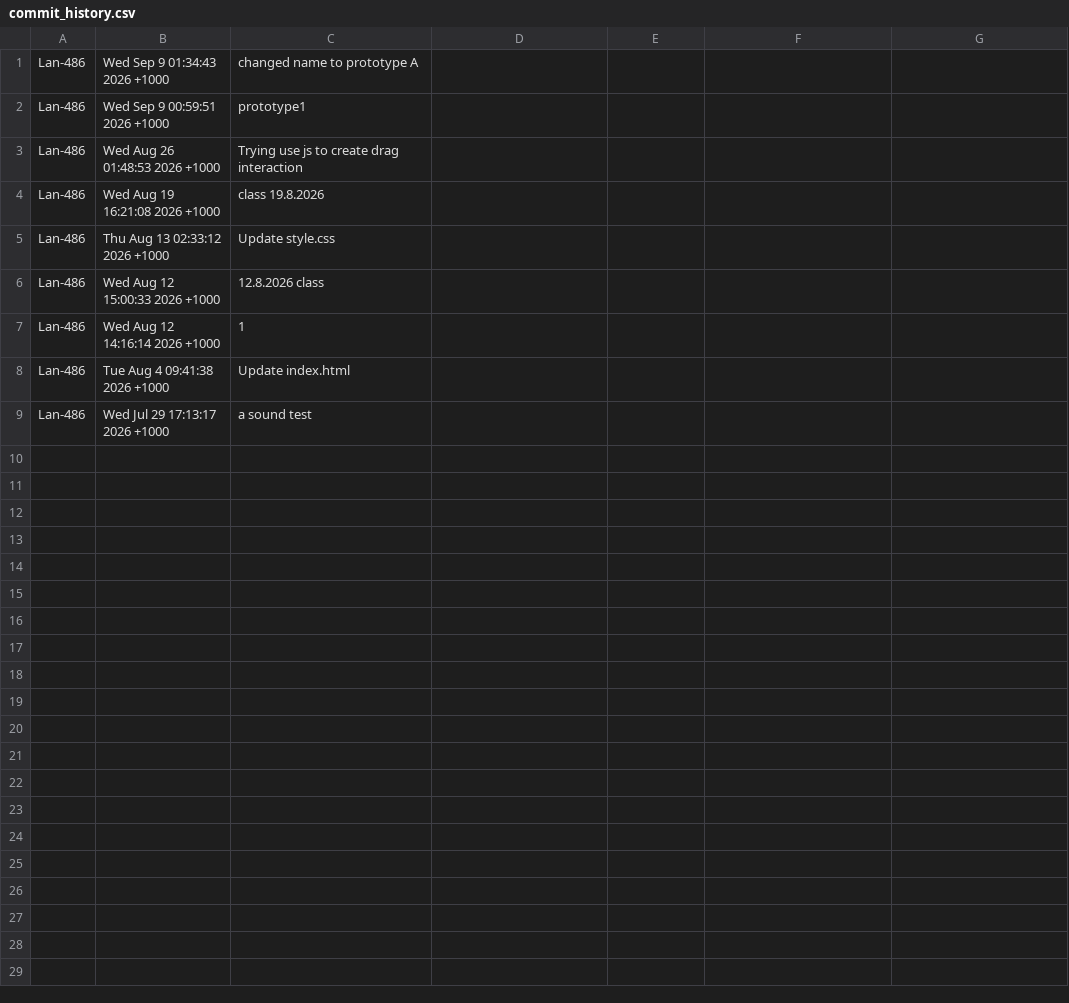
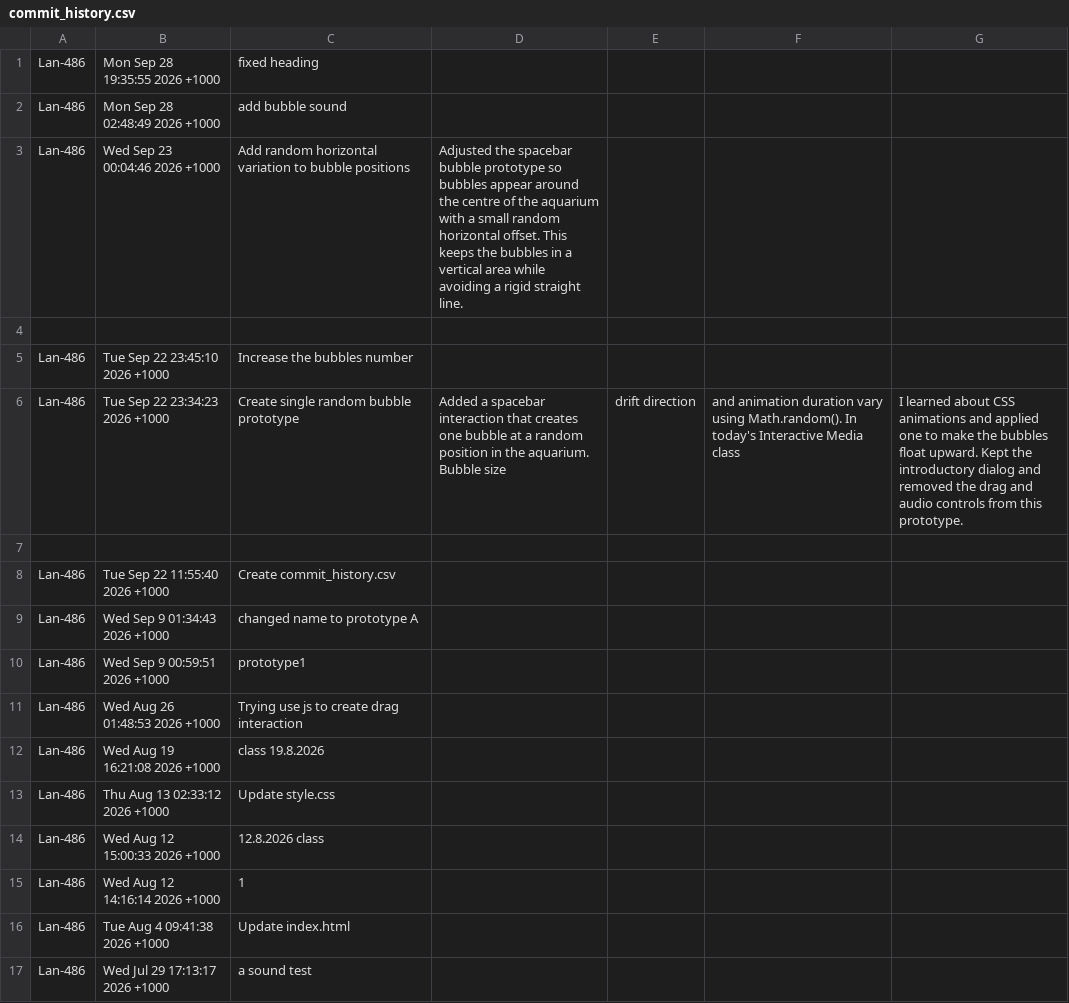
Before and after one commit to Lan-486/audio-instrument, a CSV file: commit_history.csv, drawn as a sheet; the diff names each change by its address in the sheet, - before the commit and + after, or states it on an @@ line.

Commit message:
Update commit_history.csv

```diff
--- a/commit_history.csv
+++ b/commit_history.csv
+row 1: Lan-486 | Mon Sep 28 19:35:55 2026 +1000 | fixed heading
+row 2: Lan-486 | Mon Sep 28 02:48:49 2026 +1000 | add bubble sound
+row 3: Lan-486 | Wed Sep 23 00:04:46 2026 +1000 | Add random horizontal variation to bubble positions | Adjusted the spacebar bubble prototype so bubbles appear around the centre of the aquarium with a small random horizontal offset. This keeps the bubbles in a vertical area while avoiding a rigid straight line.
+row 4: (empty)
+row 5: Lan-486 | Tue Sep 22 23:45:10 2026 +1000 | Increase the bubbles number
+row 6: Lan-486 | Tue Sep 22 23:34:23 2026 +1000 | Create single random bubble prototype | Added a spacebar interaction that creates one bubble at a random position in the aquarium. Bubble size | drift direction | and animation duration vary using Math.random(). In today's Interactive Media class | I learned about CSS animations and applied one to make the bubbles float upward. Kept the introductory dialog and removed the drag and audio controls from this prototype.
+row 7: (empty)
+row 8: Lan-486 | Tue Sep 22 11:55:40 2026 +1000 | Create commit_history.csv
```
